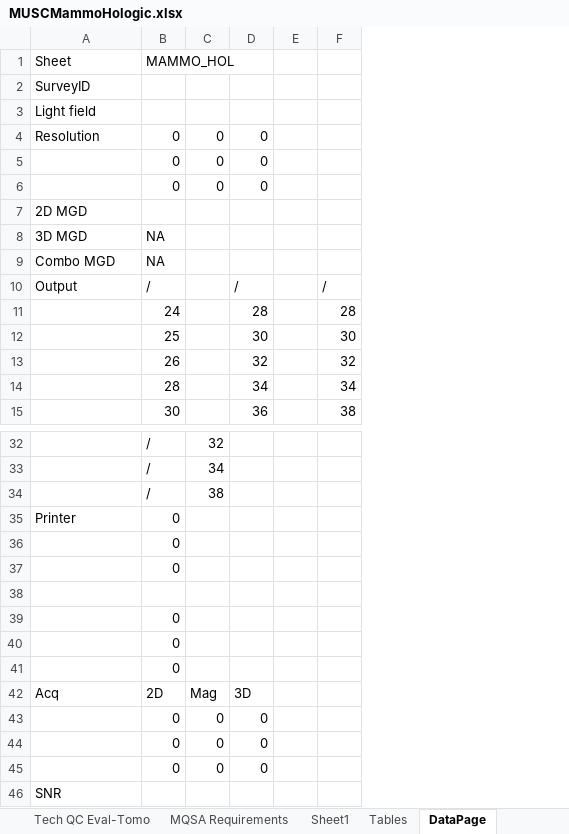
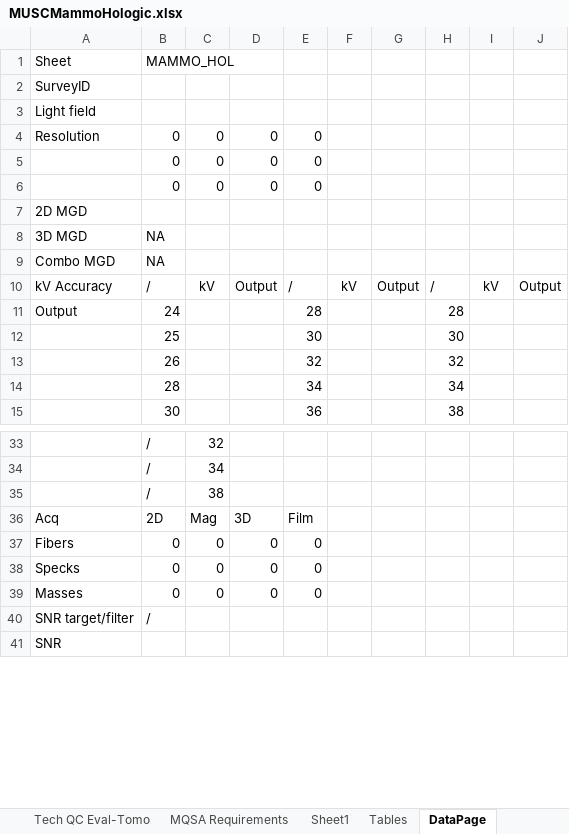
Before and after one commit to imabug/EquipTestingSpreadsheets, an Excel workbook: MUSCMammoHologic.xlsx, sheet DataPage, drawn as a sheet; only a part is shown, gaps mark what is left out; values as stored, in another font and other column widths than the file's, no borders; removed rows and columns are numbered as before the commit, all else as after; the diff covers the shown part only; the diff names each change by its address in the sheet, - before the commit and + after, or states it on an @@ line.

Commit message:
Changes to data page

```diff
--- a/MUSCMammoHologic.xlsx (sheet DataPage)
+++ b/MUSCMammoHologic.xlsx (sheet DataPage)
+column D, rows 4-10: 0 | 0 | 0 |  |  |  | Output; rows 36-39: 3D | 0 | 0 | 0
-column E, empty
+column F, row 10: kV
+column G, row 10: Output
+column I, row 10: kV
+column J, row 10: Output
-A10 (Sheet): Output
+A10 (Sheet): kV Accuracy
-C10: (empty)
+C10: kV
-A11 (Sheet): (empty)
+A11 (Sheet): Output
-row 35: Printer | 0
-row 36:  | 0
-row 37:  | 0
-row 38: (empty)
-row 39:  | 0
-row 40:  | 0
-row 41:  | 0
-E36: 3D
+E36: Film
-A37 (Sheet): (empty)
+A37 (Sheet): Fibers
-A38 (Sheet): (empty)
+A38 (Sheet): Specks
-A39 (Sheet): (empty)
+A39 (Sheet): Masses
+row 40: SNR target/filter | /
```
Also changed, not shown: 1 added row and 9 edited cells elsewhere in this sheet, sheet Sheet1, formulas that keep their value.
